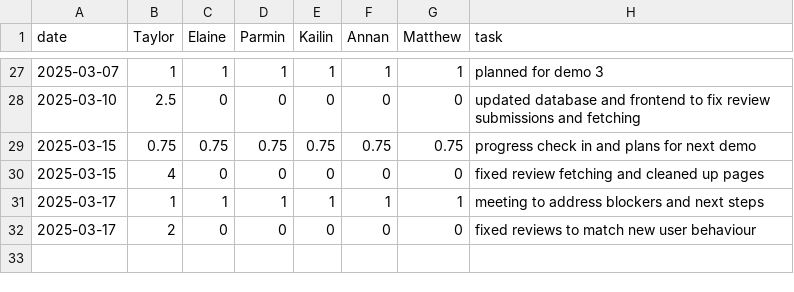
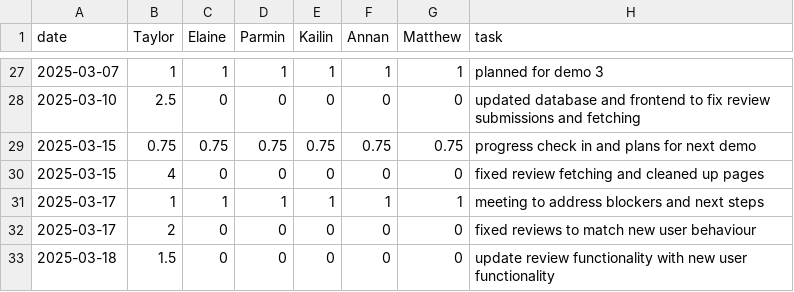
Before and after one commit to parminpatel28/team16-android-aces, a CSV file: timelog.csv, drawn as a sheet; only a part is shown, gaps mark what is left out.

Commit message:
update timelog

```diff
--- a/timelog.csv
+++ b/timelog.csv
@@ -32 +32,2 @@ date,Taylor,Elaine,Parmin,Kailin,Annan,Matthew,task
 2025-03-17,2,0,0,0,0,0,fixed reviews to match new user behaviour
+2025-03-18,1.5,0,0,0,0,0,update review functionality with new user functionality
```
Also changed, not shown: 1 other file.
